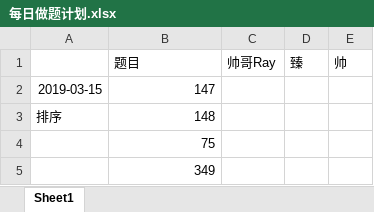
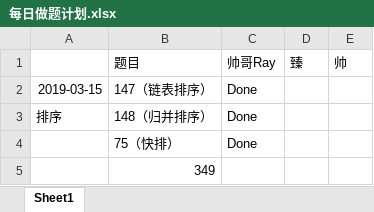
Before and after one commit to RamonRay/LeetCode-Together, an Excel workbook: Schedule/每日做题计划.xlsx, sheet Sheet1, drawn as a sheet; values as stored, in another font and other column widths than the file's, no borders; removed rows and columns are numbered as before the commit, all else as after; the diff names each change by its address in the sheet, - before the commit and + after, or states it on an @@ line.

Commit message:
148. Sort List.py 归并排序

```diff
--- a/Schedule/每日做题计划.xlsx (sheet Sheet1)
+++ b/Schedule/每日做题计划.xlsx (sheet Sheet1)
-row 2: 2019-03-15 | 147
-row 3: 排序 | 148
-row 4:  | 75
+row 2: 2019-03-15 | 147（链表排序） | Done
+row 3: 排序 | 148（归并排序） | Done
+row 4:  | 75（快排） | Done
```
Also changed, not shown: 2 other files.
